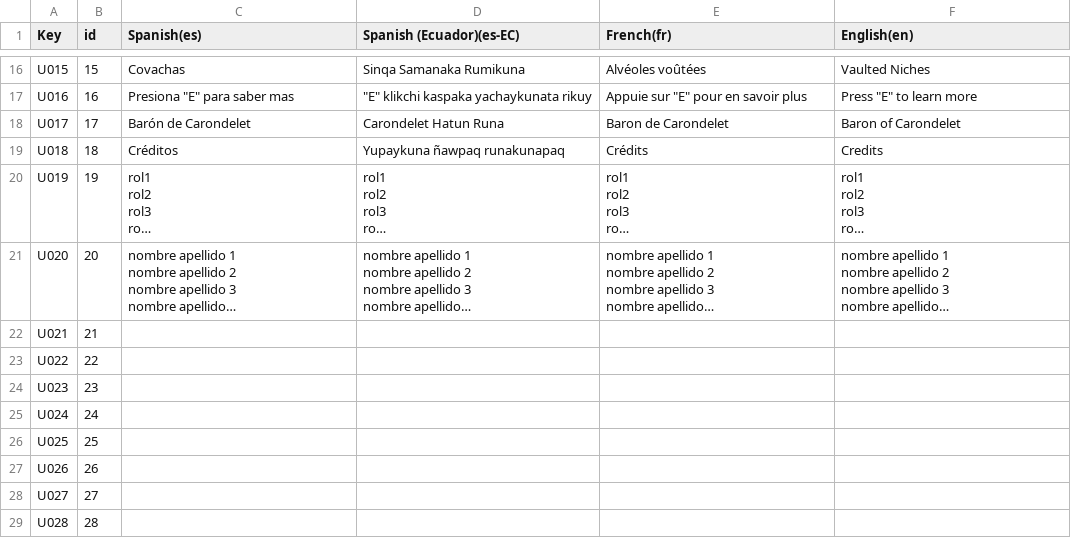
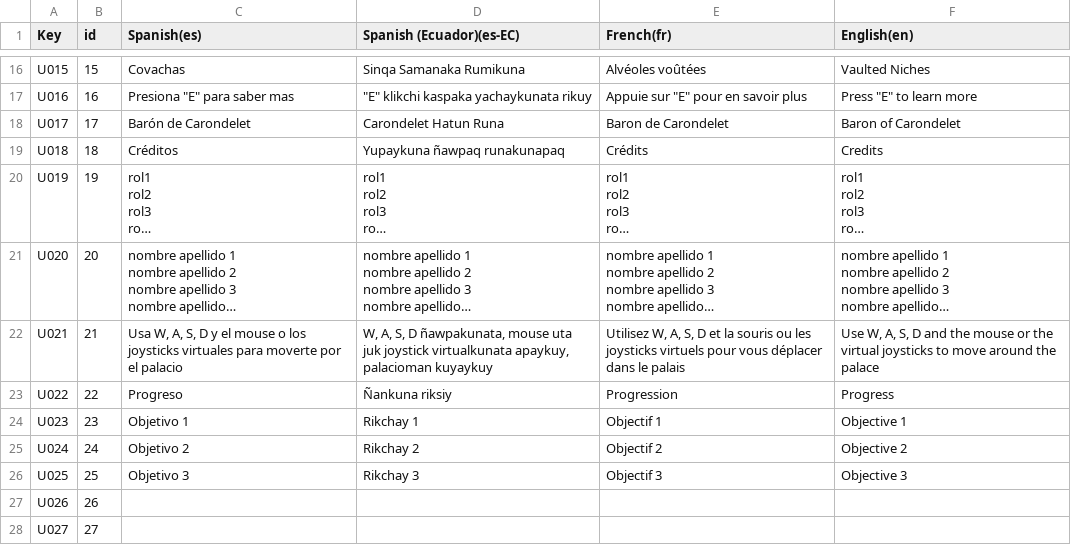
Before and after one commit to ImanTransmedia/Carondelet, a CSV file: Assets/_Carondelet/Localization/Tables/UI_Table.csv, drawn as a sheet; only a part is shown, gaps mark what is left out; the shorter side is filled out with more unchanged rows; long unchanged cells end in …; the diff names each change by its address in the sheet, - before the commit and + after, or states it on an @@ line.

```diff
--- a/Assets/_Carondelet/Localization/Tables/UI_Table.csv
+++ b/Assets/_Carondelet/Localization/Tables/UI_Table.csv
-C22 (Spanish(es)): (empty)
+C22 (Spanish(es)): Usa W, A, S, D y el mouse o los joysticks virtuales para moverte por el palacio
-D22 (Spanish (Ecuador)(es-EC)): (empty)
+D22 (Spanish (Ecuador)(es-EC)): W, A, S, D ñawpakunata, mouse uta juk joystick virtualkunata apaykuy, palacioman kuyaykuy
-E22 (French(fr)): (empty)
+E22 (French(fr)): Utilisez W, A, S, D et la souris ou les joysticks virtuels pour vous déplacer dans le palais
-F22 (English(en)): (empty)
+F22 (English(en)): Use W, A, S, D and the mouse or the virtual joysticks to move around the palace
-C23 (Spanish(es)): (empty)
+C23 (Spanish(es)): Progreso
-D23 (Spanish (Ecuador)(es-EC)): (empty)
+D23 (Spanish (Ecuador)(es-EC)): Ñankuna riksiy
-E23 (French(fr)): (empty)
+E23 (French(fr)): Progression
-F23 (English(en)): (empty)
+F23 (English(en)): Progress
-C24 (Spanish(es)): (empty)
+C24 (Spanish(es)): Objetivo 1
-D24 (Spanish (Ecuador)(es-EC)): (empty)
+D24 (Spanish (Ecuador)(es-EC)): Rikchay 1
-E24 (French(fr)): (empty)
+E24 (French(fr)): Objectif 1
-F24 (English(en)): (empty)
+F24 (English(en)): Objective 1
-C25 (Spanish(es)): (empty)
+C25 (Spanish(es)): Objetivo 2
-D25 (Spanish (Ecuador)(es-EC)): (empty)
+D25 (Spanish (Ecuador)(es-EC)): Rikchay 2
-E25 (French(fr)): (empty)
+E25 (French(fr)): Objectif 2
-F25 (English(en)): (empty)
+F25 (English(en)): Objective 2
-C26 (Spanish(es)): (empty)
+C26 (Spanish(es)): Objetivo 3
-D26 (Spanish (Ecuador)(es-EC)): (empty)
+D26 (Spanish (Ecuador)(es-EC)): Rikchay 3
-E26 (French(fr)): (empty)
+E26 (French(fr)): Objectif 3
-F26 (English(en)): (empty)
+F26 (English(en)): Objective 3
```
Also changed, not shown: 15 other files.
